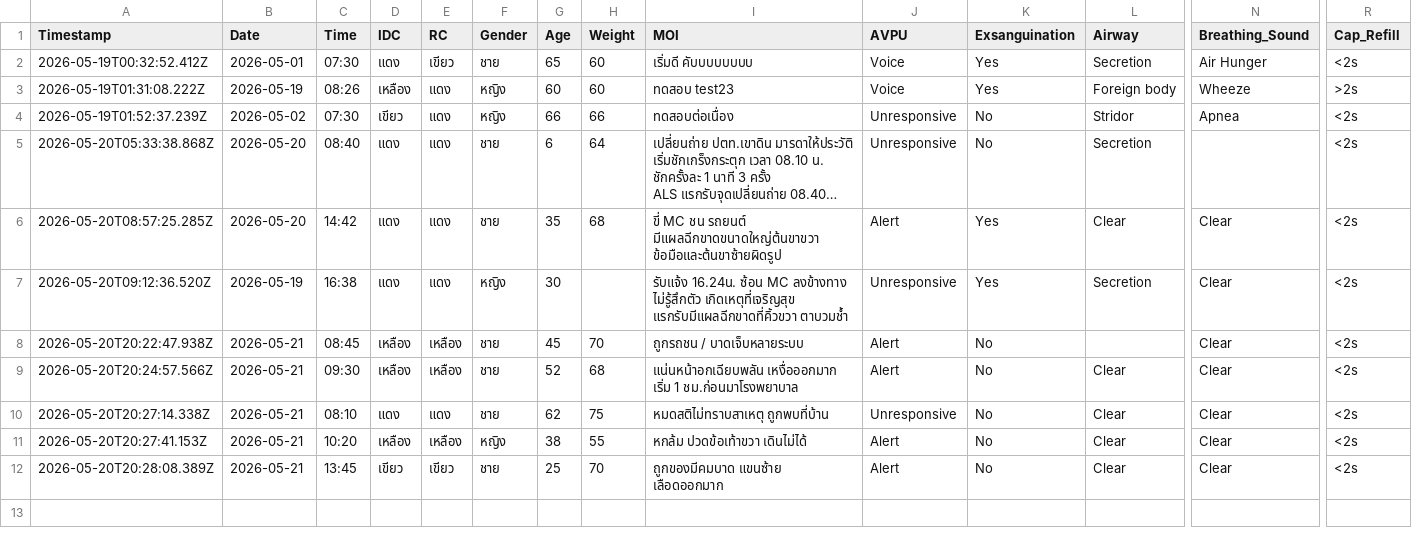
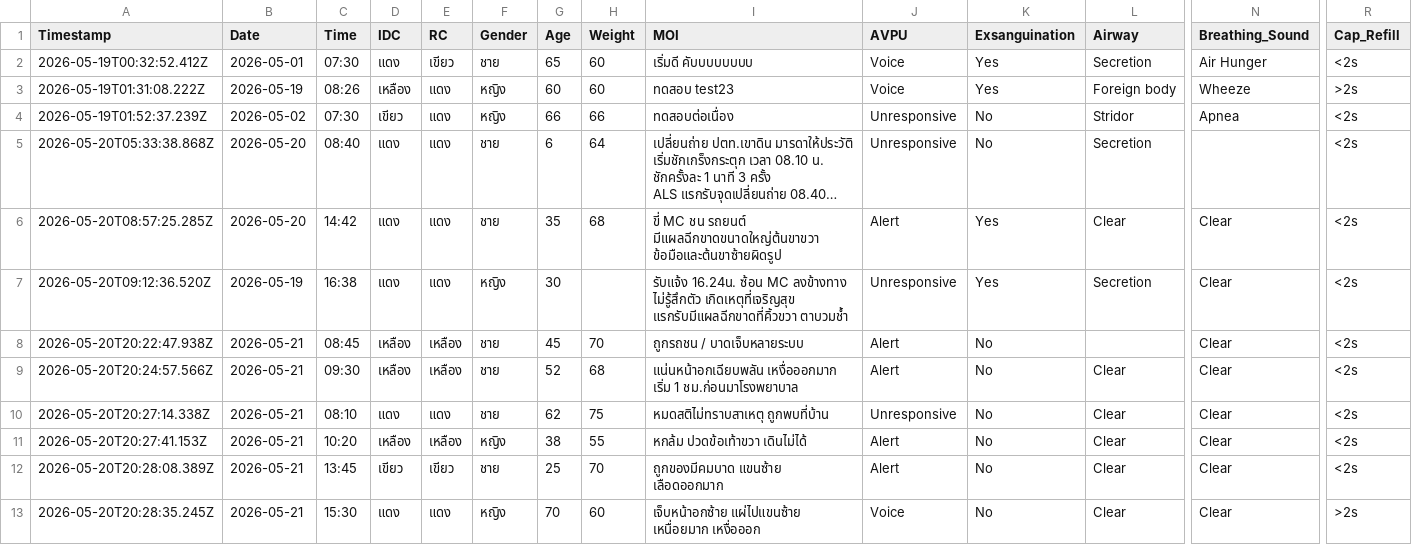
Before and after one commit to udon2536/report.github.io, a CSV file: ems_records.csv, drawn as a sheet; only a part is shown, gaps mark what is left out; long unchanged cells end in …; rows hold the shown columns only; the diff names each change by its address in the sheet, - before the commit and + after, or states it on an @@ line.

Commit message:
EMS Record 2026-05-20T20:28:35.636Z

```diff
--- a/ems_records.csv
+++ b/ems_records.csv
+row 13: 2026-05-20T20:28:35.245Z | 2026-05-21 | 15:30 | แดง | แดง | หญิง | 70 | 60 | เจ็บหน้าอกซ้าย แผ่ไปแขนซ้าย เหนื่อยมาก เหงื่อออก | Voice | No | Clear | Clear | >2s
```
